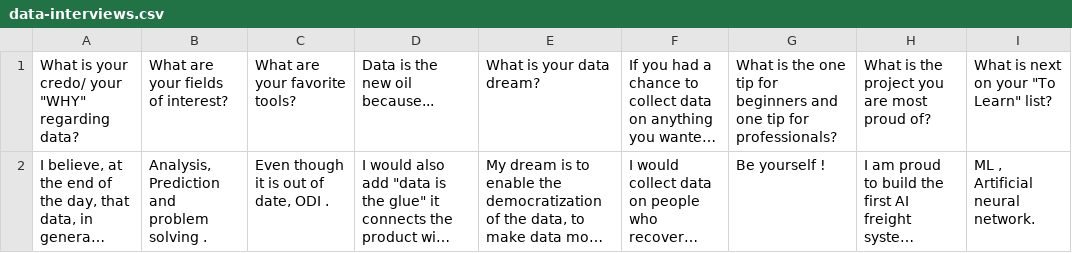
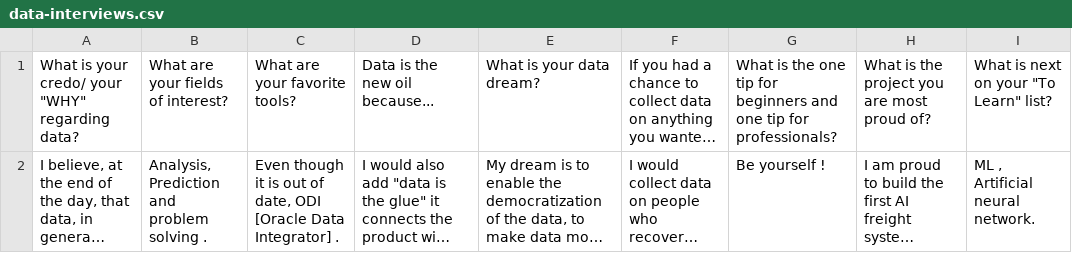
Before and after one commit to ilyakrasnov/shiran.tips, a CSV file: _data/data-interviews.csv, drawn as a sheet; only a part is shown; long unchanged cells end in …; the diff names each change by its address in the sheet, - before the commit and + after, or states it on an @@ line.

Commit message:
Add note about ODI

```diff
--- a/_data/data-interviews.csv
+++ b/_data/data-interviews.csv
-C2: …date, ODI .
+C2: …date, ODI [Oracle Data Integrator] .
```
